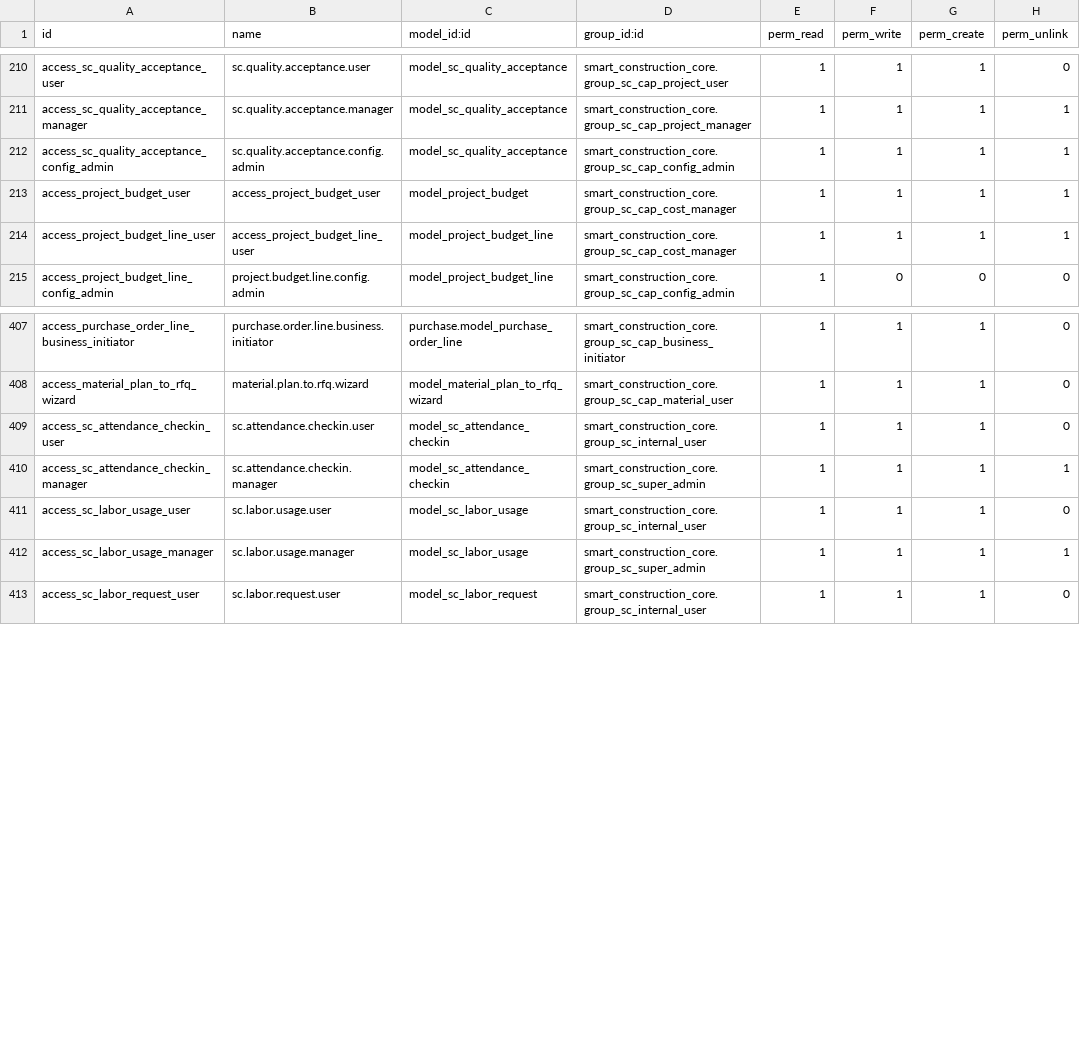
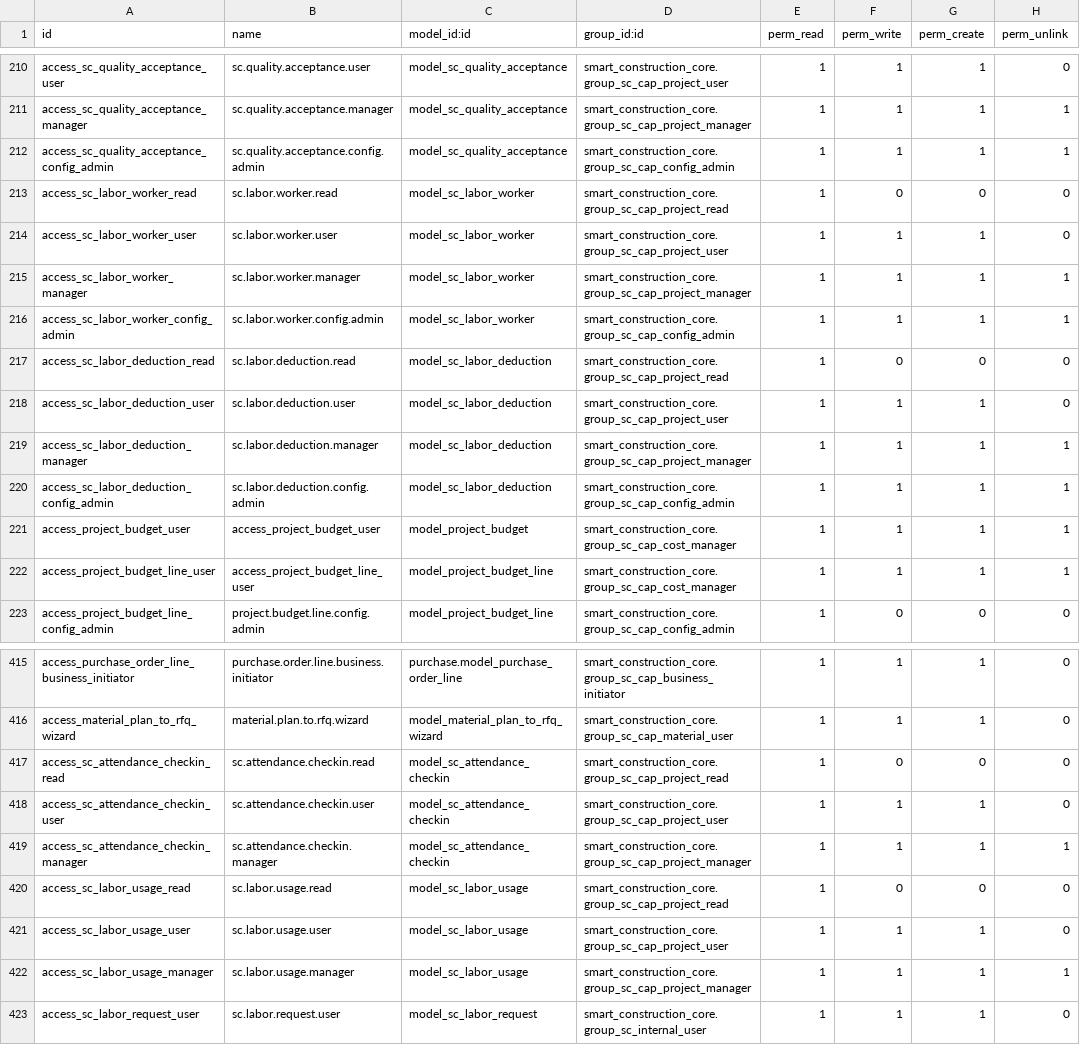
Before and after one commit to lidefend/sce-backend-odoo, a CSV file: addons/smart_construction_core/security/ir.model.access.csv, drawn as a sheet; only a part is shown, gaps mark what is left out.

Commit message:
feat(labor): close real-name cost and deduction workspaces

```diff
--- a/addons/smart_construction_core/security/ir.model.access.csv
+++ b/addons/smart_construction_core/security/ir.model.access.csv
@@ -212,2 +212,10 @@ access_sc_quality_acceptance_manager,sc.quality.acceptance.manager,model_sc_qual
 access_sc_quality_acceptance_config_admin,sc.quality.acceptance.config.admin,model_sc_quality_acceptance,smart_construction_core.group_sc_cap_config_admin,1,1,1,1
+access_sc_labor_worker_read,sc.labor.worker.read,model_sc_labor_worker,smart_construction_core.group_sc_cap_project_read,1,0,0,0
+access_sc_labor_worker_user,sc.labor.worker.user,model_sc_labor_worker,smart_construction_core.group_sc_cap_project_user,1,1,1,0
+access_sc_labor_worker_manager,sc.labor.worker.manager,model_sc_labor_worker,smart_construction_core.group_sc_cap_project_manager,1,1,1,1
+access_sc_labor_worker_config_admin,sc.labor.worker.config.admin,model_sc_labor_worker,smart_construction_core.group_sc_cap_config_admin,1,1,1,1
+access_sc_labor_deduction_read,sc.labor.deduction.read,model_sc_labor_deduction,smart_construction_core.group_sc_cap_project_read,1,0,0,0
+access_sc_labor_deduction_user,sc.labor.deduction.user,model_sc_labor_deduction,smart_construction_core.group_sc_cap_project_user,1,1,1,0
+access_sc_labor_deduction_manager,sc.labor.deduction.manager,model_sc_labor_deduction,smart_construction_core.group_sc_cap_project_manager,1,1,1,1
+access_sc_labor_deduction_config_admin,sc.labor.deduction.config.admin,model_sc_labor_deduction,smart_construction_core.group_sc_cap_config_admin,1,1,1,1
 access_project_budget_user,access_project_budget_user,model_project_budget,smart_construction_core.group_sc_cap_cost_manager,1,1,1,1
@@ -408,6 +416,8 @@ access_purchase_order_line_business_initiator,purchase.order.line.business.initi
 access_material_plan_to_rfq_wizard,material.plan.to.rfq.wizard,model_material_plan_to_rfq_wizard,smart_construction_core.group_sc_cap_material_user,1,1,1,0
-access_sc_attendance_checkin_user,sc.attendance.checkin.user,model_sc_attendance_checkin,smart_construction_core.group_sc_internal_user,1,1,1,0
-access_sc_attendance_checkin_manager,sc.attendance.checkin.manager,model_sc_attendance_checkin,smart_construction_core.group_sc_super_admin,1,1,1,1
-access_sc_labor_usage_user,sc.labor.usage.user,model_sc_labor_usage,smart_construction_core.group_sc_internal_user,1,1,1,0
-access_sc_labor_usage_manager,sc.labor.usage.manager,model_sc_labor_usage,smart_construction_core.group_sc_super_admin,1,1,1,1
+access_sc_attendance_checkin_read,sc.attendance.checkin.read,model_sc_attendance_checkin,smart_construction_core.group_sc_cap_project_read,1,0,0,0
+access_sc_attendance_checkin_user,sc.attendance.checkin.user,model_sc_attendance_checkin,smart_construction_core.group_sc_cap_project_user,1,1,1,0
+access_sc_attendance_checkin_manager,sc.attendance.checkin.manager,model_sc_attendance_checkin,smart_construction_core.group_sc_cap_project_manager,1,1,1,1
+access_sc_labor_usage_read,sc.labor.usage.read,model_sc_labor_usage,smart_construction_core.group_sc_cap_project_read,1,0,0,0
+access_sc_labor_usage_user,sc.labor.usage.user,model_sc_labor_usage,smart_construction_core.group_sc_cap_project_user,1,1,1,0
+access_sc_labor_usage_manager,sc.labor.usage.manager,model_sc_labor_usage,smart_construction_core.group_sc_cap_project_manager,1,1,1,1
 access_sc_labor_request_user,sc.labor.request.user,model_sc_labor_request,smart_construction_core.group_sc_internal_user,1,1,1,0
```
Also changed, not shown: 17 other files.
